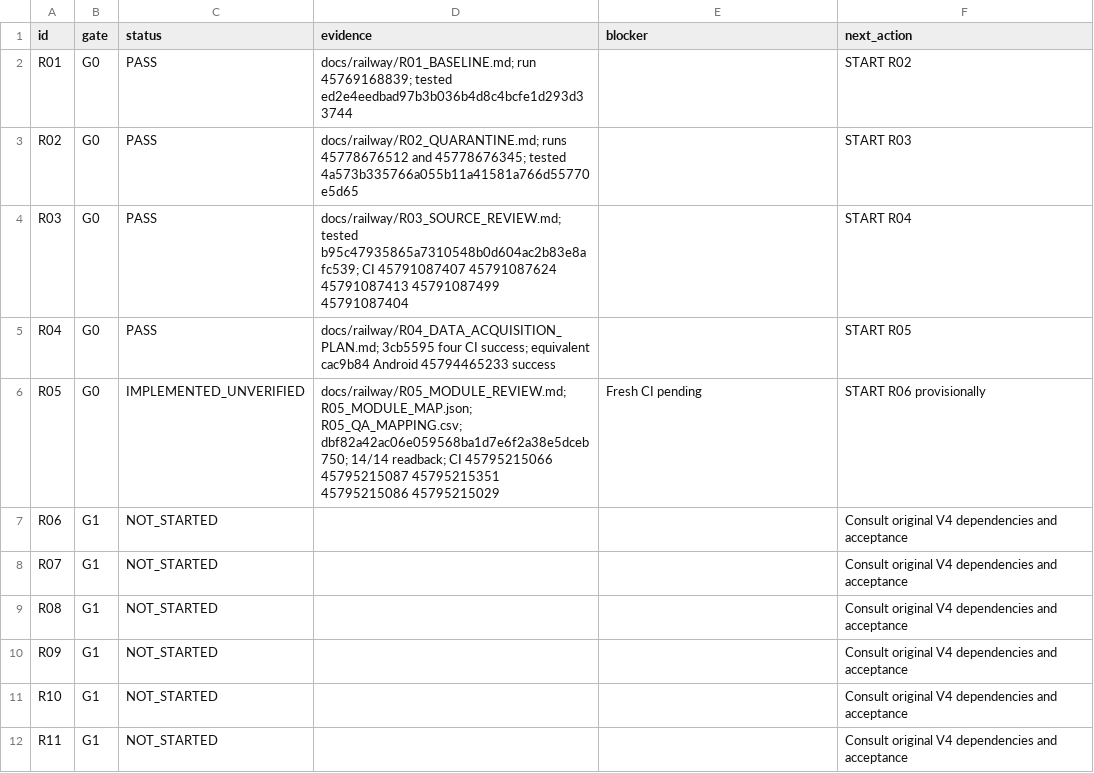
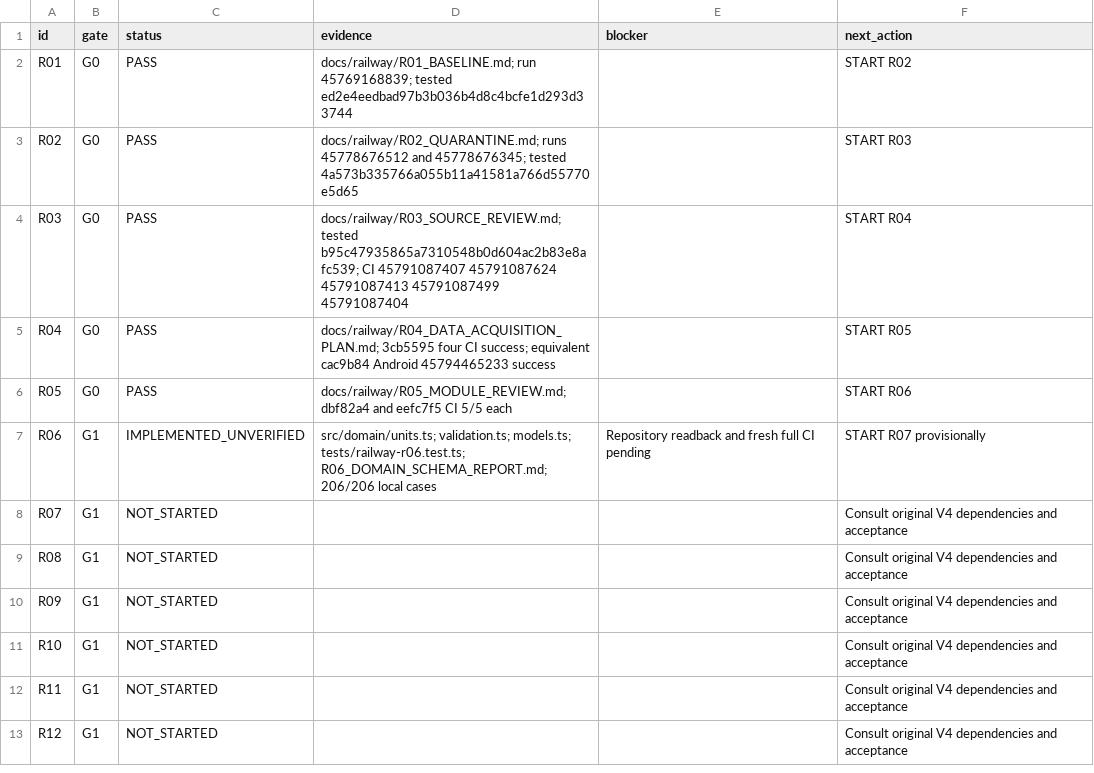
Before and after one commit to S2zxx0zxx/Railway-Ceo-, a CSV file: docs/railway/EXECUTION_LEDGER.csv, drawn as a sheet; only a part is shown; the shorter side is filled out with more unchanged rows.

```diff
--- a/docs/railway/EXECUTION_LEDGER.csv
+++ b/docs/railway/EXECUTION_LEDGER.csv
@@ -5,4 +5,4 @@ R03,G0,PASS,docs/railway/R03_SOURCE_REVIEW.md; tested b95c47935865a7310548b0d604
 R04,G0,PASS,docs/railway/R04_DATA_ACQUISITION_PLAN.md; 3cb5595 four CI success; equivalent cac9b84 Android 45794465233 success,,START R05
-R05,G0,IMPLEMENTED_UNVERIFIED,docs/railway/R05_MODULE_REVIEW.md; R05_MODULE_MAP.json; R05_QA_MAPPING.csv; dbf82a42ac06e059568ba1d7e6f2a38e5dceb750; 14/14 readback; CI 45795215066 45795215087 45795215351 45795215086 45795215029,Fresh CI pending,START R06 provisionally
-R06,G1,NOT_STARTED,,,Consult original V4 dependencies and acceptance
+R05,G0,PASS,docs/railway/R05_MODULE_REVIEW.md; dbf82a4 and eefc7f5 CI 5/5 each,,START R06
+R06,G1,IMPLEMENTED_UNVERIFIED,src/domain/units.ts; validation.ts; models.ts; tests/railway-r06.test.ts; R06_DOMAIN_SCHEMA_REPORT.md; 206/206 local cases,Repository readback and fresh full CI pending,START R07 provisionally
 R07,G1,NOT_STARTED,,,Consult original V4 dependencies and acceptance
```
Also changed, not shown: docs/railway/DEFERRED_VERIFICATION.csv, 8 other files.
